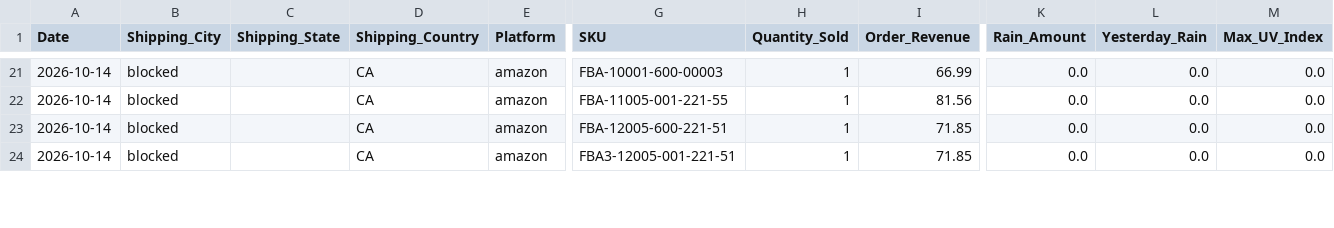
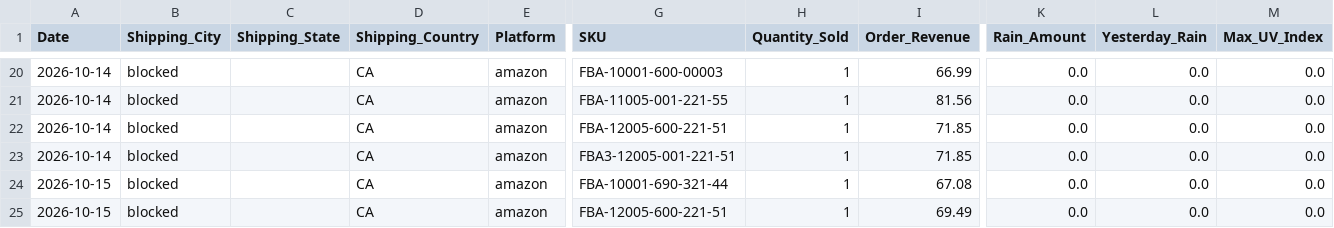
Before and after one commit to WeathermanInc/marketing-weather-engine, a CSV file: data/weather_pulse_sales_bridge_ca_preview.csv, drawn as a sheet; only a part is shown, gaps mark what is left out; rows hold the shown columns only; the diff covers the shown part only; the diff names each change by its address in the sheet, - before the commit and + after, or states it on an @@ line.

```diff
--- a/data/weather_pulse_sales_bridge_ca_preview.csv
+++ b/data/weather_pulse_sales_bridge_ca_preview.csv
+row 24: 2026-10-15 | blocked |  | CA | amazon | FBA-10001-690-321-44 | 1 | 67.08 | 0.0 | 0.0 | 0.0
+row 25: 2026-10-15 | blocked |  | CA | amazon | FBA-12005-600-221-51 | 1 | 69.49 | 0.0 | 0.0 | 0.0
```
Also changed, not shown: 3 added rows, 1 removed row and 10 edited cells elsewhere in this file, data/city_sales_overlay.csv, data/weather_pulse_sales_bridge_uk_preview.csv, 6 other files.
